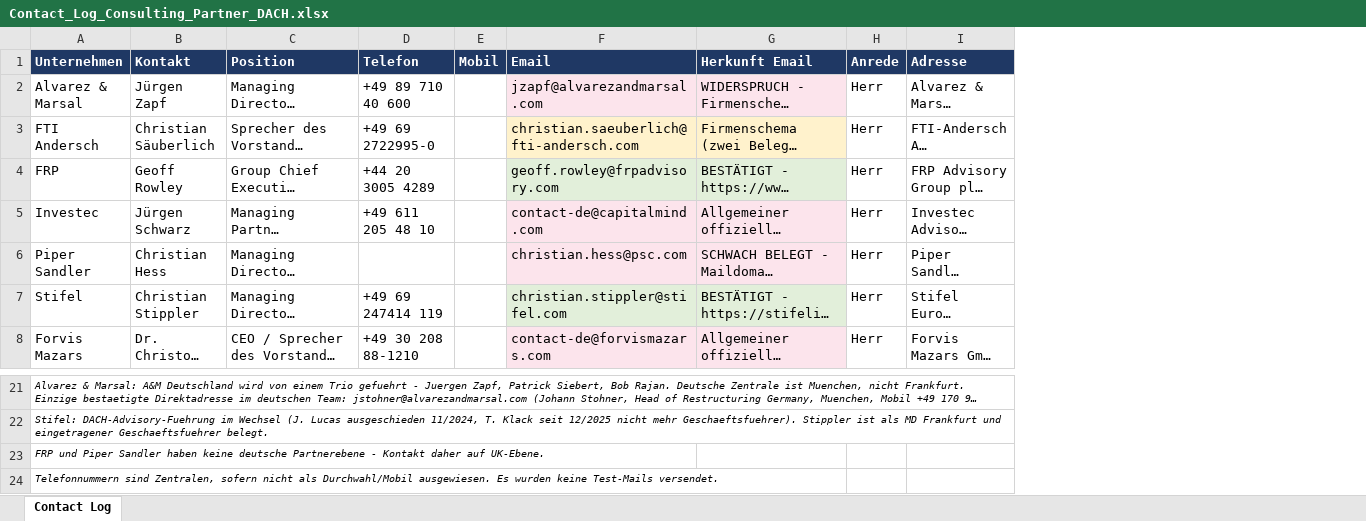
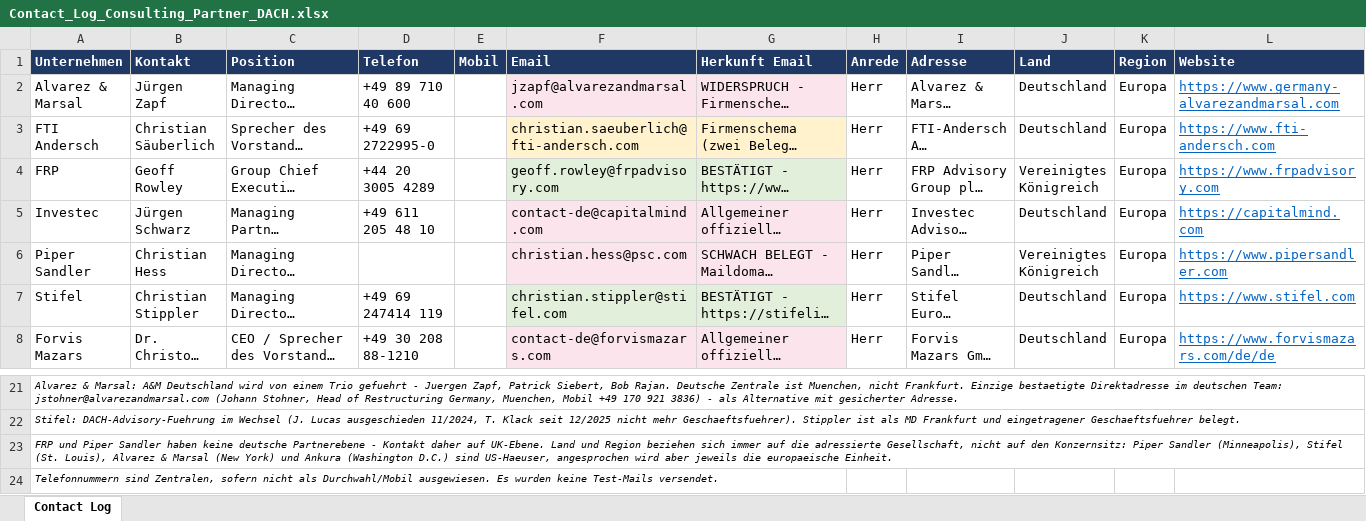
Before and after one commit to niggopf-hub/ESWE, an Excel workbook: Contact_Log_Consulting_Partner_DACH.xlsx, sheet Contact Log, drawn as a sheet; only a part is shown, gaps mark what is left out; long unchanged cells end in …; values as stored, in another font and other column widths than the file's, no borders; the diff names each change by its address in the sheet, - before the commit and + after, or states it on an @@ line.

```diff
--- a/Contact_Log_Consulting_Partner_DACH.xlsx (sheet Contact Log)
+++ b/Contact_Log_Consulting_Partner_DACH.xlsx (sheet Contact Log)
+column J (Land), rows 2-8: Deutschland | Deutschland | Vereinigtes Königreich | Deutschland | Vereinigtes Königreich | Deutschland | Deutschland
+column K (Region), rows 2-8: all Europa
+column L (Website), rows 2-8: https://www.germany-alvarezandmarsal.com | https://www.fti-andersch.com | https://www.frpadvisory.com | https://capitalmind.com | https://www.pipersandler.com | https://www.stifel.com | https://www.forvismazars.com/de/de
-A23 (Unternehmen): …auf UK-Ebene.
+A23 (Unternehmen): …auf UK-Ebene. Land und Region beziehen sich immer auf die adressierte Gesellschaft, nicht auf den Konzernsitz: Piper Sandler (Minneapolis), Stifel (St. Louis), Alvarez & Marsal (New York) und Ankura (Washington D.C.) sind US-Haeuser, angesprochen wird aber jeweils die europaeische Einheit.
```
Also changed, not shown: 1 other file.
